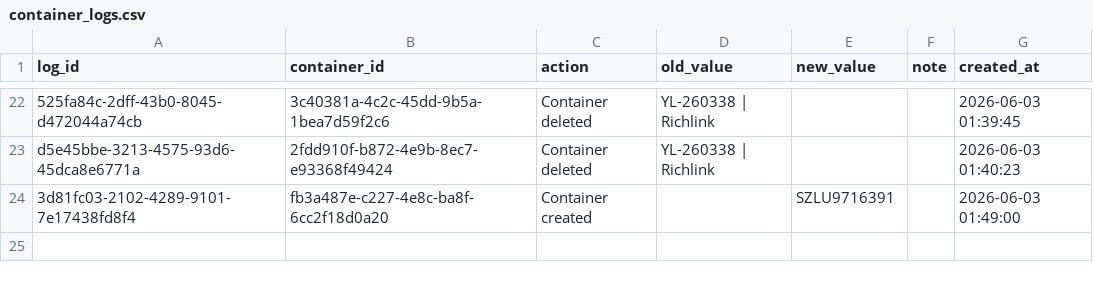
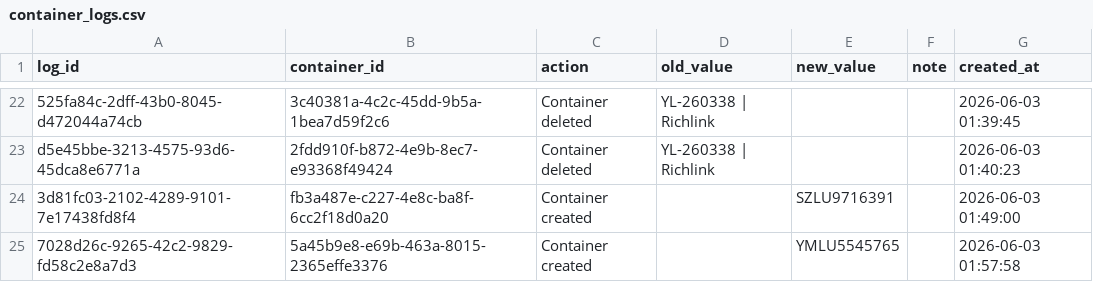
Before and after one commit to Pdvgpc/Container-Tracker-GPC, a CSV file: data/container_logs.csv, drawn as a sheet; only a part is shown, gaps mark what is left out; the diff names each change by its address in the sheet, - before the commit and + after, or states it on an @@ line.

Commit message:
Update container logs

```diff
--- a/data/container_logs.csv
+++ b/data/container_logs.csv
+row 25: 7028d26c-9265-42c2-9829-fd58c2e8a7d3 | 5a45b9e8-e69b-463a-8015-2365effe3376 | Container created |  | YMLU5545765 |  | 2026-06-03 01:57:58
```
